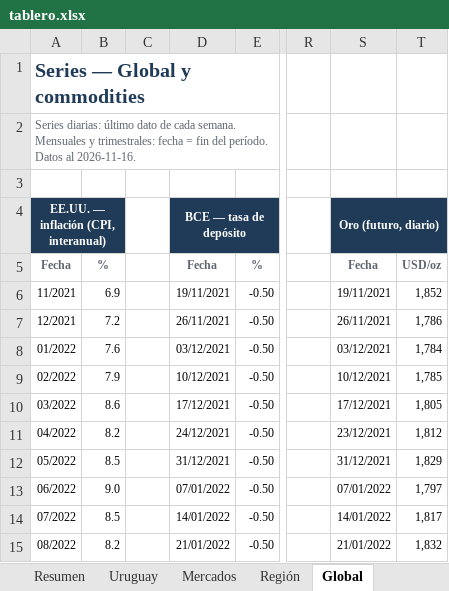
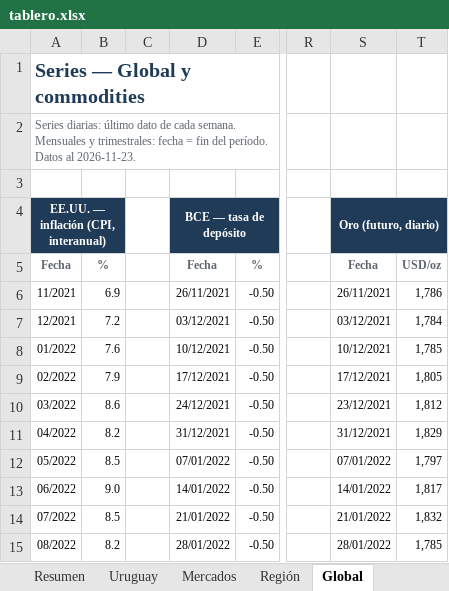
Before and after one commit to Diazdibona-collab/economista, an Excel workbook: monitor/tablero.xlsx, sheet Global, drawn as a sheet; only a part is shown, gaps mark what is left out; values as stored, in another font and other column widths than the file's, no borders; the diff covers the shown part only; the diff names each change by its address in the sheet, - before the commit and + after, or states it on an @@ line.

```diff
--- a/monitor/tablero.xlsx (sheet Global)
+++ b/monitor/tablero.xlsx (sheet Global)
-A2: …Datos al 2026-11-16.
+A2: …Datos al 2026-11-23.
-D6: 19/11/2021
+D6: 26/11/2021
-S6: 19/11/2021
+S6: 26/11/2021
-T6: 1,852
+T6: 1,786
-D7: 26/11/2021
+D7: 03/12/2021
-S7: 26/11/2021
+S7: 03/12/2021
-T7: 1,786
+T7: 1,784
-D8: 03/12/2021
+D8: 10/12/2021
-S8: 03/12/2021
+S8: 10/12/2021
-T8: 1,784
+T8: 1,785
-D9: 10/12/2021
+D9: 17/12/2021
-S9: 10/12/2021
+S9: 17/12/2021
-T9: 1,785
+T9: 1,805
-D10: 17/12/2021
+D10: 24/12/2021
-S10: 17/12/2021
+S10: 23/12/2021
-T10: 1,805
+T10: 1,812
-D11: 24/12/2021
+D11: 31/12/2021
-S11: 23/12/2021
+S11: 31/12/2021
-T11: 1,812
+T11: 1,829
-D12: 31/12/2021
+D12: 07/01/2022
-S12: 31/12/2021
+S12: 07/01/2022
-T12: 1,829
+T12: 1,797
-D13: 07/01/2022
+D13: 14/01/2022
-S13: 07/01/2022
+S13: 14/01/2022
-T13: 1,797
+T13: 1,817
-D14: 14/01/2022
+D14: 21/01/2022
-S14: 14/01/2022
+S14: 21/01/2022
-T14: 1,817
+T14: 1,832
-D15: 21/01/2022
+D15: 28/01/2022
-S15: 21/01/2022
+S15: 28/01/2022
-T15: 1,832
+T15: 1,785
```
Also changed, not shown: 2 added rows, 2 removed rows and 150 edited cells elsewhere in this sheet, sheet Región, sheet Mercados, sheet Uruguay, sheet Fuentes, sheet Resumen, 1 other file.
